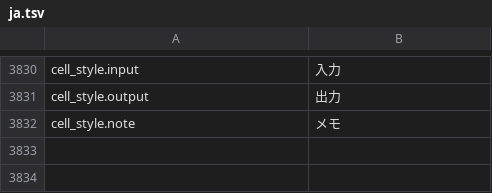
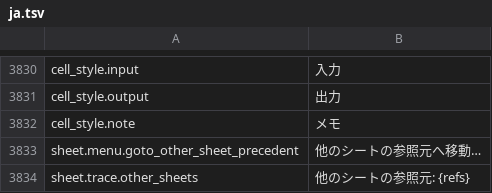
Before and after one commit to jade-rs/jade-office, a TSV file: crates/jade-gpui-app/i18n/ja.tsv, drawn as a sheet; only a part is shown, gaps mark what is left out; the diff names each change by its address in the sheet, - before the commit and + after, or states it on an @@ line.

```diff
--- a/crates/jade-gpui-app/i18n/ja.tsv
+++ b/crates/jade-gpui-app/i18n/ja.tsv
+row 3833: sheet.menu.goto_other_sheet_precedent | 他のシートの参照元へ移動…
+row 3834: sheet.trace.other_sheets | 他のシートの参照元: {refs}
```
Also changed, not shown: crates/jade-gpui-app/i18n/en.tsv, 5 other files.
